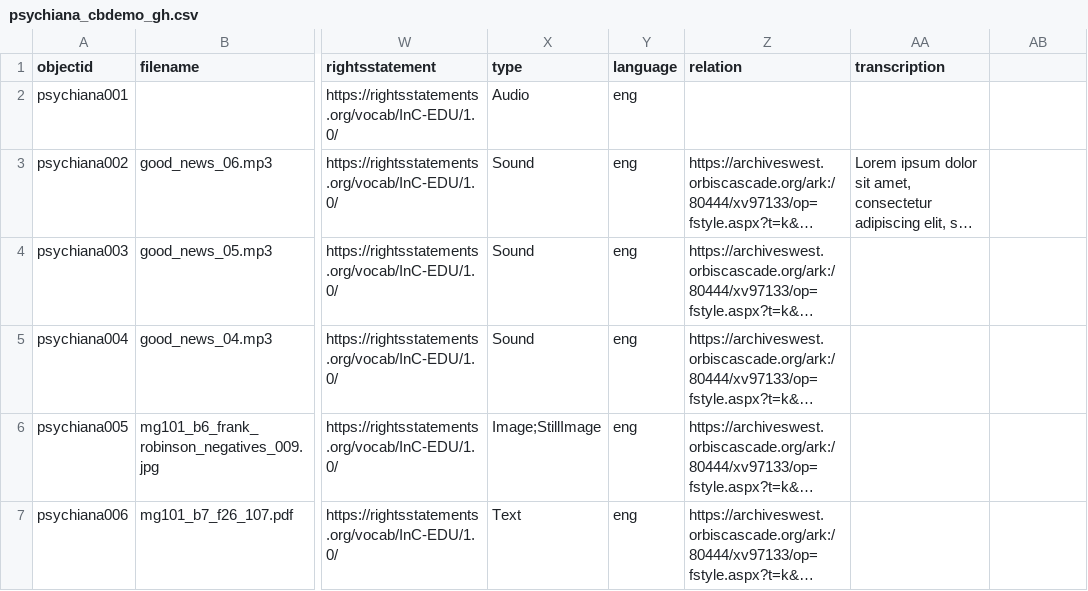
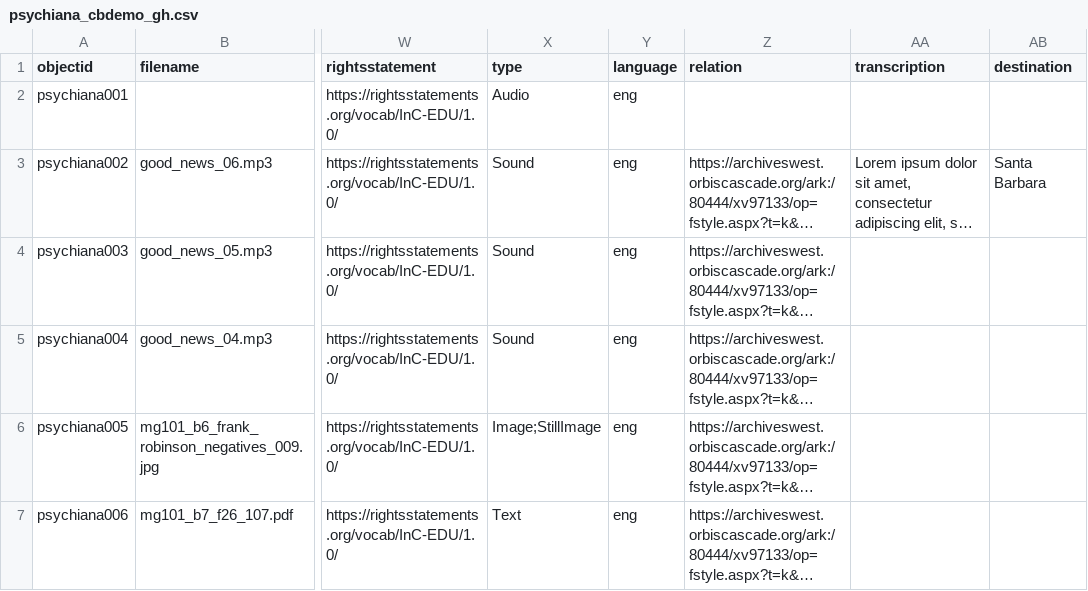
Before and after one commit to juancobo/laughing-journey, a CSV file: _data/psychiana_cbdemo_gh.csv, drawn as a sheet; only a part is shown, gaps mark what is left out; long unchanged cells end in …; the diff names each change by its address in the sheet, - before the commit and + after, or states it on an @@ line.

```diff
--- a/_data/psychiana_cbdemo_gh.csv
+++ b/_data/psychiana_cbdemo_gh.csv
-AB1: (empty)
+AB1: destination
-AB3 (destination): (empty)
+AB3 (destination): Santa Barbara
```
Also changed, not shown: _data/config-metadata.csv.
